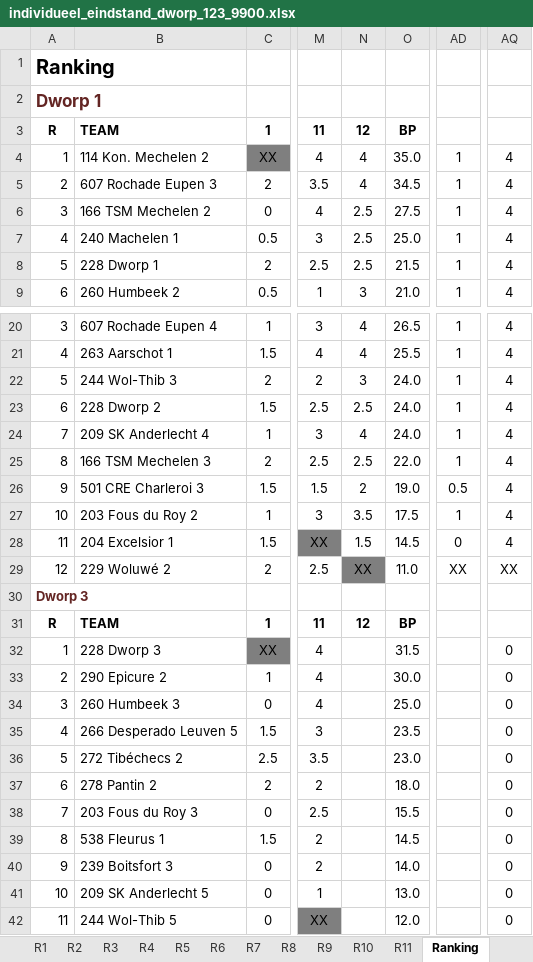
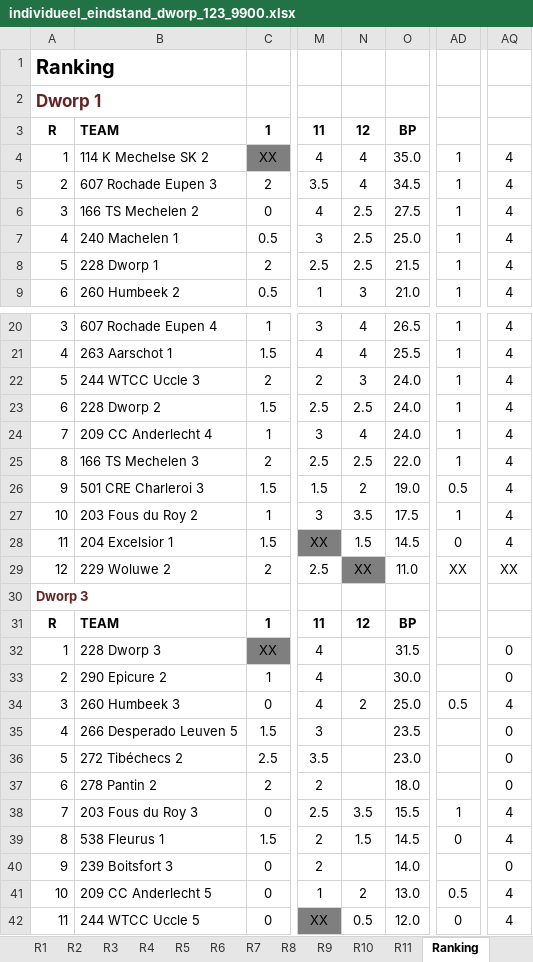
Before and after one commit to erpi/skdworp, an Excel workbook: _data/ni/ni9900/individueel_eindstand_dworp_123_9900.xlsx, sheet Ranking, drawn as a sheet; only a part is shown, gaps mark what is left out; values as stored, in another font and other column widths than the file's, no borders; the diff covers the shown part only; the diff names each change by its address in the sheet, - before the commit and + after, or states it on an @@ line.

```diff
--- a/_data/ni/ni9900/individueel_eindstand_dworp_123_9900.xlsx (sheet Ranking)
+++ b/_data/ni/ni9900/individueel_eindstand_dworp_123_9900.xlsx (sheet Ranking)
-B4: 114 Kon. Mechelen 2
+B4: 114 K Mechelse SK 2
-B6: 166 TSM Mechelen 2
+B6: 166 TS Mechelen 2
-B22: 244 Wol-Thib 3
+B22: 244 WTCC Uccle 3
-B24: 209 SK Anderlecht 4
+B24: 209 CC Anderlecht 4
-B25: 166 TSM Mechelen 3
+B25: 166 TS Mechelen 3
-B29: 229 Woluwé 2
+B29: 229 Woluwe 2
-N34: (empty)
+N34: 2
-AD34: (empty)
+AD34: 0.5
-AQ34: 0
+AQ34: 4
-N38: (empty)
+N38: 3.5
-AD38: (empty)
+AD38: 1
-AQ38:AQ39: 0
+AQ38:AQ39: 4
-N39: (empty)
+N39: 1.5
-AD39: (empty)
+AD39: 0
-B41: 209 SK Anderlecht 5
+B41: 209 CC Anderlecht 5
-N41: (empty)
+N41: 2
-AD41: (empty)
+AD41: 0.5
-AQ41:AQ42: 0
+AQ41:AQ42: 4
-B42: 244 Wol-Thib 5
+B42: 244 WTCC Uccle 5
-N42: (empty)
+N42: 0.5
-AD42: (empty)
+AD42: 0
```
Also changed, not shown: 18 edited cells elsewhere in this sheet, sheet Info, sheet R6, sheet R10, sheet R4, sheet R9, sheet R11, 1 more sheet, formulas that keep their value, 7 other files.
